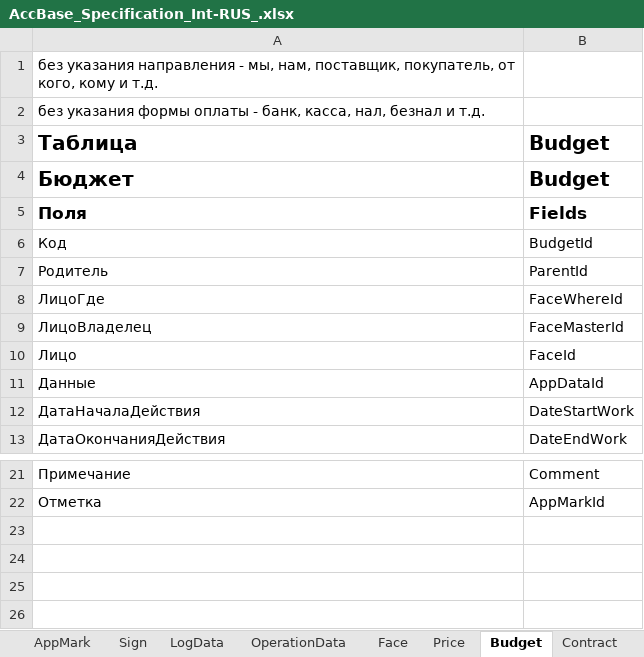
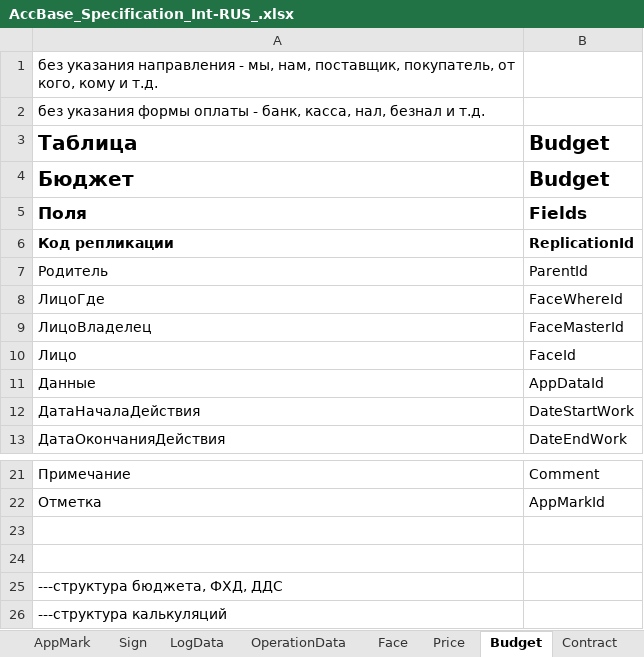
Before and after one commit to KursakovSA/AccBase, an Excel workbook: AccBase_Specification_Int-RUS_.xlsx, sheet Budget, drawn as a sheet; only a part is shown, gaps mark what is left out; values as stored, in another font and other column widths than the file's, no borders; removed rows and columns are numbered as before the commit, all else as after; the diff names each change by its address in the sheet, - before the commit and + after, or states it on an @@ line.

```diff
--- a/AccBase_Specification_Int-RUS_.xlsx (sheet Budget)
+++ b/AccBase_Specification_Int-RUS_.xlsx (sheet Budget)
-row 6: Код | BudgetId
+row 6: Код репликации | ReplicationId
+row 23: (empty)
+row 24: (empty)
+row 25: ---структура бюджета, ФХД, ДДС
+row 26: ---структура калькуляций
```
Also changed, not shown: sheet OperationData, sheet Account, sheet LogData, sheet AppData, sheet AppMeter, sheet AppMark, 11 more sheets.
